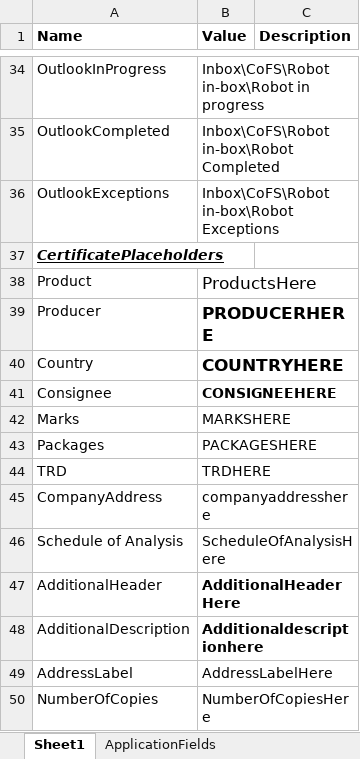
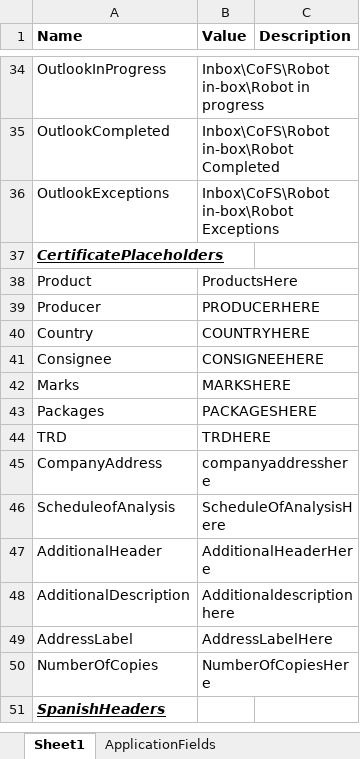
Before and after one commit to DEFRA/rpa-certificates-of-free-sale, an Excel workbook: rpa-certificates-of-free-sale/Documents/config.xlsx, sheet Sheet1, drawn as a sheet; only a part is shown, gaps mark what is left out; values as stored, in another font and other column widths than the file's, no borders; table styles not drawn; the diff names each change by its address in the sheet, - before the commit and + after, or states it on an @@ line.

Commit message:
End of sprint 3 dev stories, added values to enterCertDetails

```diff
--- a/rpa-certificates-of-free-sale/Documents/config.xlsx (sheet Sheet1)
+++ b/rpa-certificates-of-free-sale/Documents/config.xlsx (sheet Sheet1)
@@ B38:B40 text size: smaller @@
-B39:B41 bold: on
+B39:B41 bold: off
-A46 (Name): Schedule of Analysis
+A46 (Name): ScheduleofAnalysis
-B47:B48 bold: on
+B47:B48 bold: off
+row 51: SpanishHeaders
```
Also changed, not shown: 10 other files.
